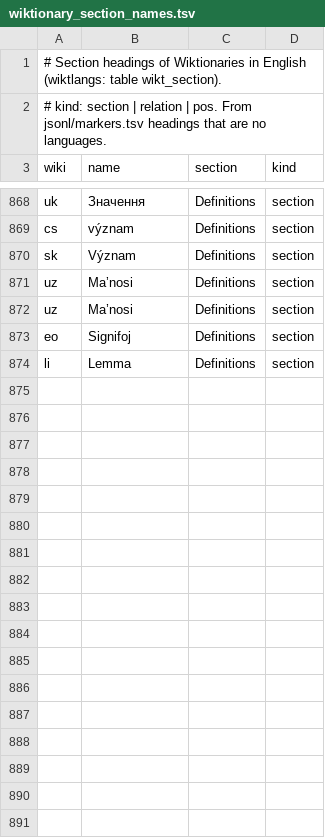
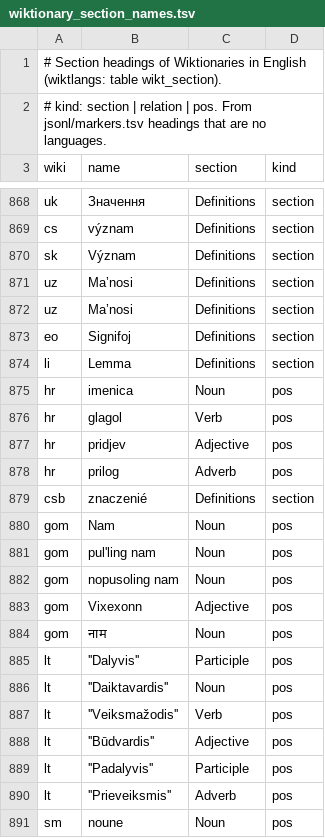
Before and after one commit to nlp-and-learning/wiktparse, a TSV file: res/wiktionary_section_names.tsv, drawn as a sheet; only a part is shown, gaps mark what is left out; the diff covers the shown part only.

```diff
--- a/res/wiktionary_section_names.tsv
+++ b/res/wiktionary_section_names.tsv
@@ -874 +874,18 @@ eo	Signifoj	Definitions	section
 li	Lemma	Definitions	section
+hr	imenica	Noun	pos
+hr	glagol	Verb	pos
+hr	pridjev	Adjective	pos
+hr	prilog	Adverb	pos
+csb	znaczenié	Definitions	section
+gom	Nam	Noun	pos
+gom	pul'ling nam	Noun	pos
+gom	nopusoling nam	Noun	pos
+gom	Vixexonn	Adjective	pos
+gom	नाम	Noun	pos
+lt	''Dalyvis''	Participle	pos
+lt	''Daiktavardis''	Noun	pos
+lt	''Veiksmažodis''	Verb	pos
+lt	''Būdvardis''	Adjective	pos
+lt	''Padalyvis''	Participle	pos
+lt	''Prieveiksmis''	Adverb	pos
+sm	noune	Noun	pos
```
Also changed, not shown: 13 added rows elsewhere in this file, 5 other files.
